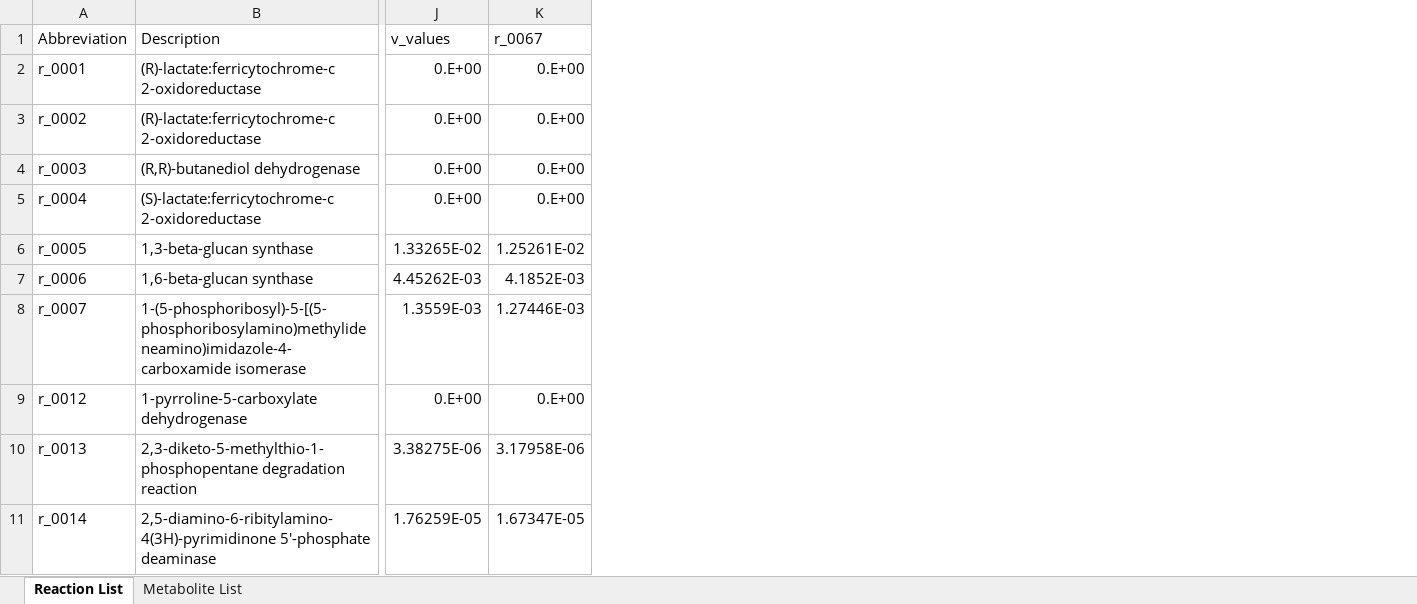
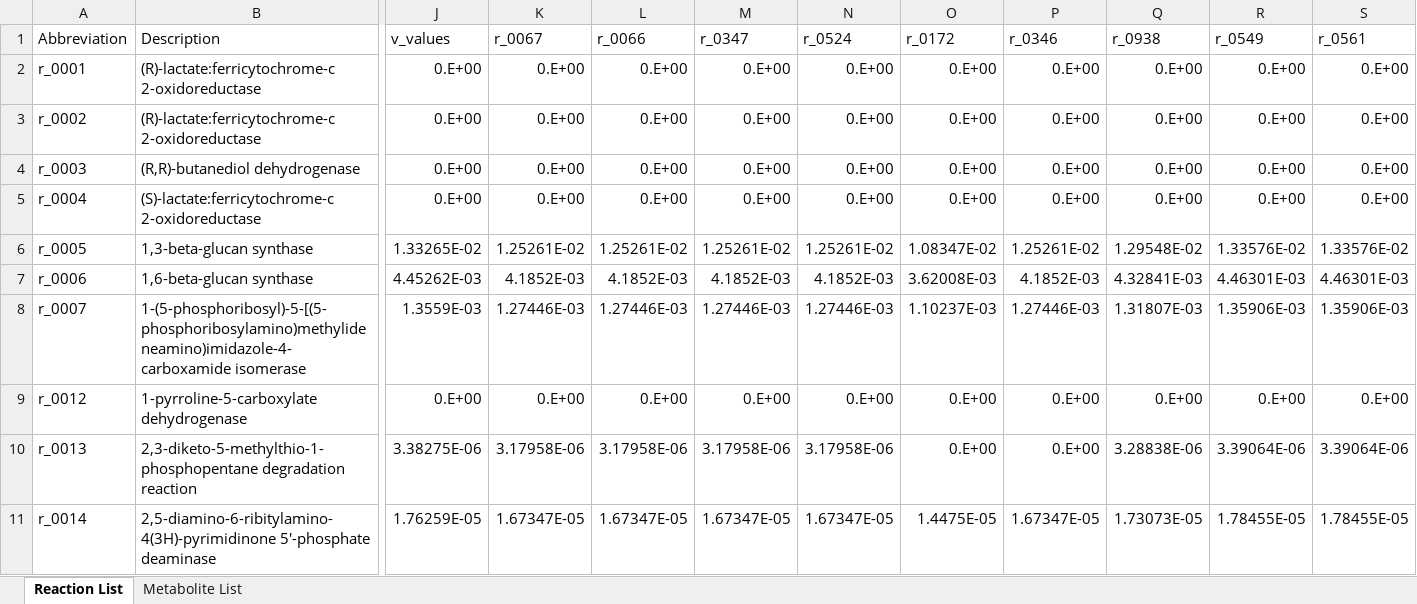
Before and after one commit to yangtx7/AutoKnock, an Excel workbook: data/test1v_valuesoptknock.xlsx, sheet Reaction List, drawn as a sheet; only a part is shown, gaps mark what is left out; values as stored, in another font and other column widths than the file's, no borders; the diff names each change by its address in the sheet, - before the commit and + after, or states it on an @@ line.

```diff
--- a/data/test1v_valuesoptknock.xlsx (sheet Reaction List)
+++ b/data/test1v_valuesoptknock.xlsx (sheet Reaction List)
+column L (r_0066), rows 2-11: 0.E+00 | 0.E+00 | 0.E+00 | 0.E+00 | 1.25261E-02 | 4.1852E-03 | 1.27446E-03 | 0.E+00 | 3.17958E-06 | 1.67347E-05
+column M (r_0347), rows 2-11: 0.E+00 | 0.E+00 | 0.E+00 | 0.E+00 | 1.25261E-02 | 4.1852E-03 | 1.27446E-03 | 0.E+00 | 3.17958E-06 | 1.67347E-05
+column N (r_0524), rows 2-11: 0.E+00 | 0.E+00 | 0.E+00 | 0.E+00 | 1.25261E-02 | 4.1852E-03 | 1.27446E-03 | 0.E+00 | 3.17958E-06 | 1.67347E-05
+column O (r_0172), rows 2-11: 0.E+00 | 0.E+00 | 0.E+00 | 0.E+00 | 1.08347E-02 | 3.62008E-03 | 1.10237E-03 | 0.E+00 | 0.E+00 | 1.4475E-05
+column P (r_0346), rows 2-11: 0.E+00 | 0.E+00 | 0.E+00 | 0.E+00 | 1.25261E-02 | 4.1852E-03 | 1.27446E-03 | 0.E+00 | 0.E+00 | 1.67347E-05
+column Q (r_0938), rows 2-11: 0.E+00 | 0.E+00 | 0.E+00 | 0.E+00 | 1.29548E-02 | 4.32841E-03 | 1.31807E-03 | 0.E+00 | 3.28838E-06 | 1.73073E-05
+column R (r_0549), rows 2-11: 0.E+00 | 0.E+00 | 0.E+00 | 0.E+00 | 1.33576E-02 | 4.46301E-03 | 1.35906E-03 | 0.E+00 | 3.39064E-06 | 1.78455E-05
+column S (r_0561), rows 2-11: 0.E+00 | 0.E+00 | 0.E+00 | 0.E+00 | 1.33576E-02 | 4.46301E-03 | 1.35906E-03 | 0.E+00 | 3.39064E-06 | 1.78455E-05
```
Also changed, not shown: data/test1v_values.xlsx, 1 other file.
